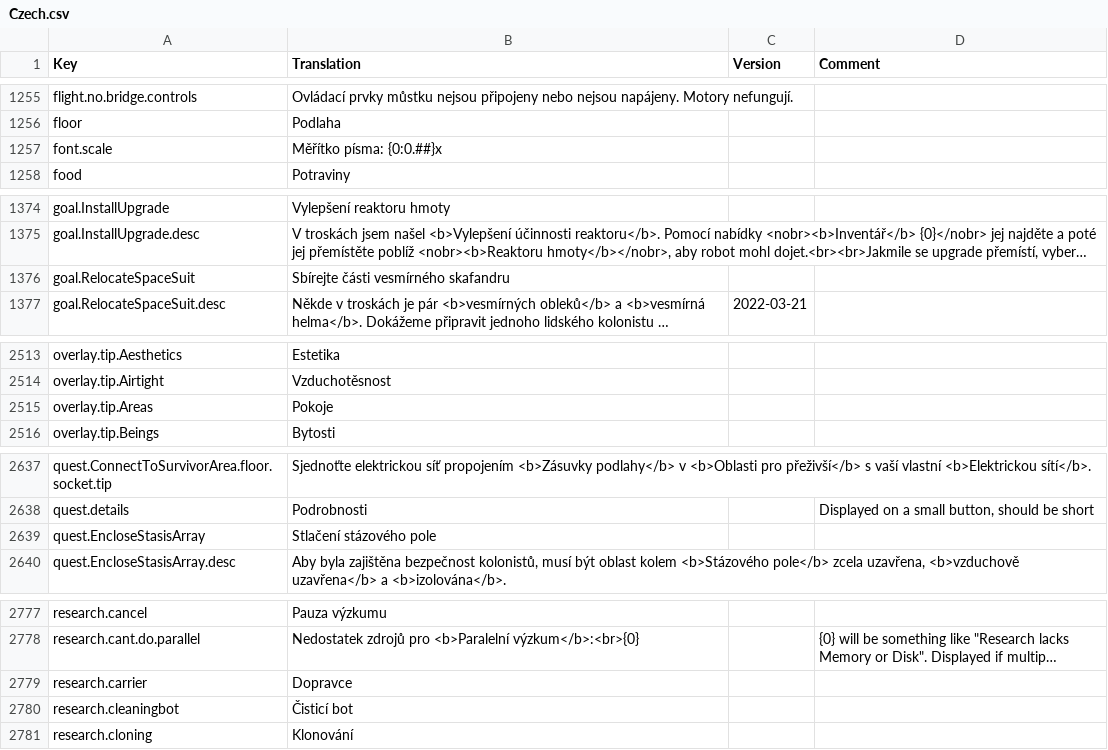
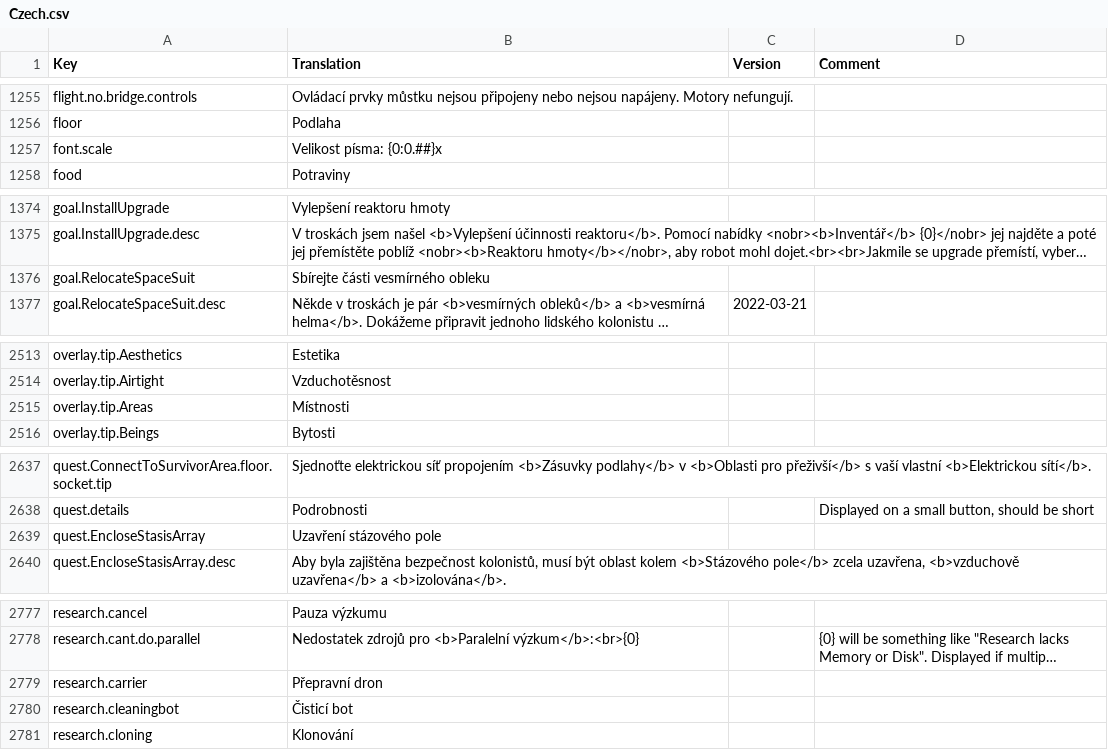
Before and after one commit to kodolinija/stardeus-translations, a CSV file: Translations/Czech.csv, drawn as a sheet; only a part is shown, gaps mark what is left out; long unchanged cells end in …; the diff covers the shown part only; the diff names each change by its address in the sheet, - before the commit and + after, or states it on an @@ line.

Commit message:
Update Czech.csv
+7 new keys
Simplifying translation

```diff
--- a/Translations/Czech.csv
+++ b/Translations/Czech.csv
-B1257 (Translation): Měřítko písma: {0:0.##}x
+B1257 (Translation): Velikost písma: {0:0.##}x
-B1376 (Translation): Sbírejte části vesmírného skafandru
+B1376 (Translation): Sbírejte části vesmírného obleku
-B2515 (Translation): Pokoje
+B2515 (Translation): Místnosti
-B2639 (Translation): Stlačení stázového pole
+B2639 (Translation): Uzavření stázového pole
-B2779 (Translation): Dopravce
+B2779 (Translation): Přepravní dron
```
Also changed, not shown: 10 added rows and 17 edited cells elsewhere in this file.
